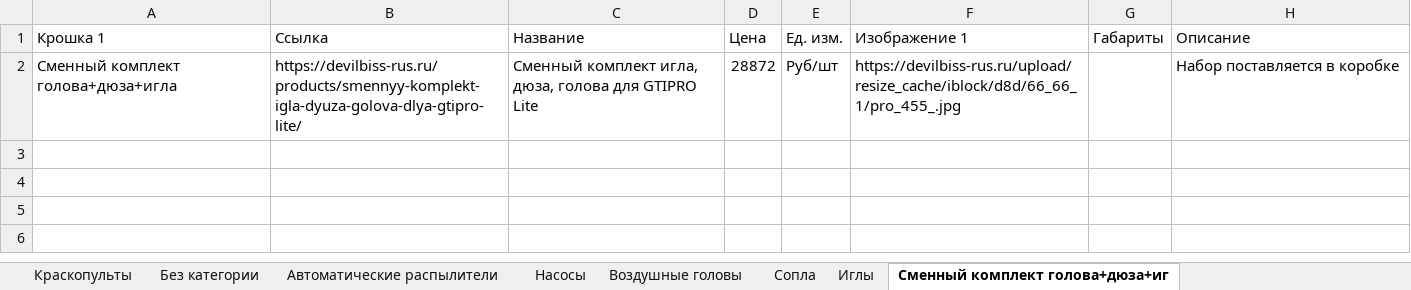
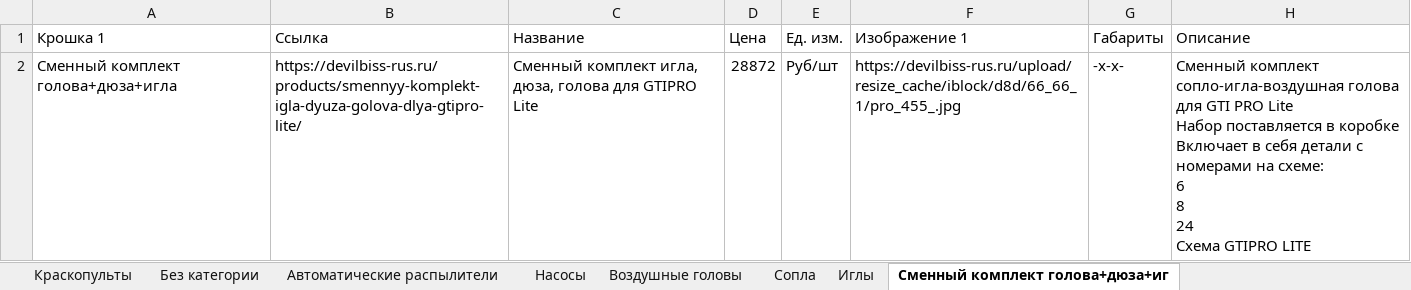
Before and after one commit to DARYIEN/detailedParsers, an Excel workbook: root/parsers/CParDevilBiss/CParDevilBiss_summary.xlsx, sheet Cменный комплект голова+дюза+иг, drawn as a sheet; values as stored, in another font and other column widths than the file's, no borders; ↵ is a line break in a cell; the diff names each change by its address in the sheet, - before the commit and + after, or states it on an @@ line.

```diff
--- a/root/parsers/CParDevilBiss/CParDevilBiss_summary.xlsx (sheet Cменный комплект голова+дюза+иг)
+++ b/root/parsers/CParDevilBiss/CParDevilBiss_summary.xlsx (sheet Cменный комплект голова+дюза+иг)
-G2 (Габариты): (empty)
+G2 (Габариты): -x-x-
-H2 (Описание): Набор поставляется в коробке
+H2 (Описание): Сменный комплект сопло-игла-воздушная голова для GTI PRO Lite ↵ Набор поставляется в коробке ↵ Включает в себя детали с номерами на схеме: ↵ 6 ↵ 8 ↵ 24 ↵ Схема GTIPRO LITE
```
Also changed, not shown: sheet Все товары, sheet Краскопульты, sheet Шлифовальные машинки, sheet Сварочное оборудование, sheet Принадлежности для краскопульто, sheet Сопла, 20 more sheets, root/parsers/CParDevilBissClub/CParDevilBissClub_summary.xlsx, 31 other files.
